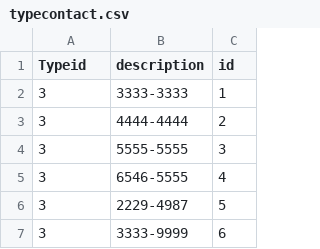
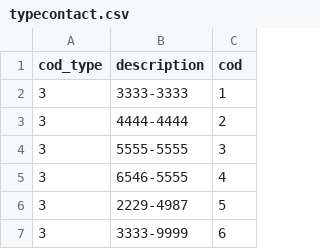
Before and after one commit to discipbd1/trab01, a CSV file: transformacoes-pentaho/data/typecontact.csv, drawn as a sheet; only a part is shown.

```diff
--- a/transformacoes-pentaho/data/typecontact.csv
+++ b/transformacoes-pentaho/data/typecontact.csv
@@ -1,2 +1,2 @@
-Typeid	description	id
+cod_type	description	cod
 3	3333-3333	1
```
Also changed, not shown: transformacoes-pentaho/data/Contact_researcher.csv, transformacoes-pentaho/data/Researcher.csv, 2 other files.
